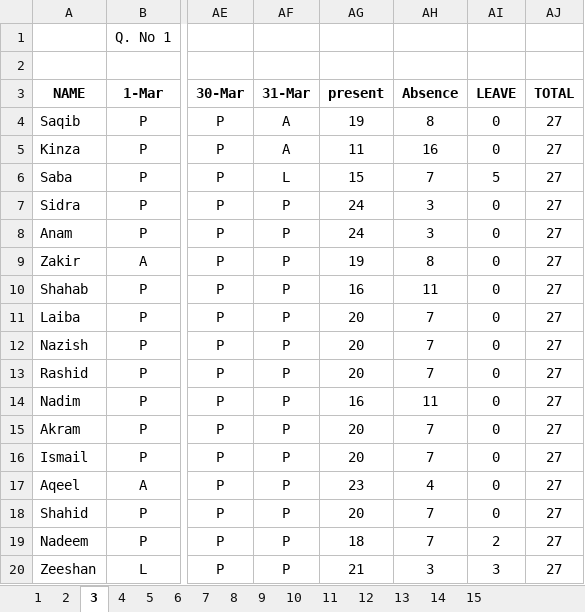
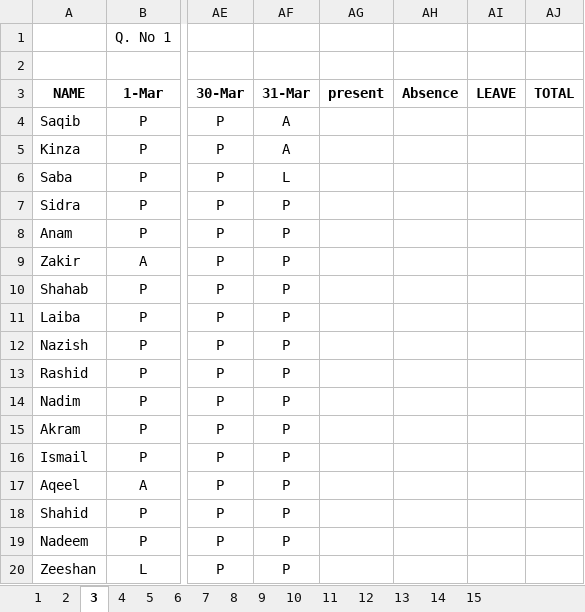
Before and after one commit to githubs1st/Excel_Sheet, an Excel workbook: practice.xlsx, sheet 3, drawn as a sheet; only a part is shown, gaps mark what is left out; values as stored, in another font and other column widths than the file's, no borders; the diff covers the shown part only; the diff names each change by its address in the sheet, - before the commit and + after, or states it on an @@ line.

```diff
--- a/practice.xlsx (sheet 3)
+++ b/practice.xlsx (sheet 3)
-AG4 (present): 19
+AG4 (present): (empty)
-AH4 (Absence): 8
+AH4 (Absence): (empty)
-AI4:AI5 (LEAVE): 0
+AI4:AI5 (LEAVE): (empty)
-AJ4:AJ20 (TOTAL): 27
+AJ4:AJ20 (TOTAL): (empty)
-AG5 (present): 11
+AG5 (present): (empty)
-AH5 (Absence): 16
+AH5 (Absence): (empty)
-AG6 (present): 15
+AG6 (present): (empty)
-AH6 (Absence): 7
+AH6 (Absence): (empty)
-AI6 (LEAVE): 5
+AI6 (LEAVE): (empty)
-AG7:AG8 (present): 24
+AG7:AG8 (present): (empty)
-AH7:AH8 (Absence): 3
+AH7:AH8 (Absence): (empty)
-AI7:AI18 (LEAVE): 0
+AI7:AI18 (LEAVE): (empty)
-AG9 (present): 19
+AG9 (present): (empty)
-AH9 (Absence): 8
+AH9 (Absence): (empty)
-AG10 (present): 16
+AG10 (present): (empty)
-AH10 (Absence): 11
+AH10 (Absence): (empty)
-AG11:AG13 (present): 20
+AG11:AG13 (present): (empty)
-AH11:AH13 (Absence): 7
+AH11:AH13 (Absence): (empty)
-AG14 (present): 16
+AG14 (present): (empty)
-AH14 (Absence): 11
+AH14 (Absence): (empty)
-AG15:AG16 (present): 20
+AG15:AG16 (present): (empty)
-AH15:AH16 (Absence): 7
+AH15:AH16 (Absence): (empty)
-AG17 (present): 23
+AG17 (present): (empty)
-AH17 (Absence): 4
+AH17 (Absence): (empty)
-AG18 (present): 20
+AG18 (present): (empty)
-AH18:AH19 (Absence): 7
+AH18:AH19 (Absence): (empty)
-AG19 (present): 18
+AG19 (present): (empty)
-AI19 (LEAVE): 2
+AI19 (LEAVE): (empty)
-AG20 (present): 21
+AG20 (present): (empty)
-AH20 (Absence): 3
+AH20 (Absence): (empty)
-AI20 (LEAVE): 3
+AI20 (LEAVE): (empty)
```
Also changed, not shown: 4 added rows, 4 removed rows and 16 edited cells elsewhere in this sheet, sheet 14, sheet 15, sheet 13, sheet 1, sheet 6, sheet 7, 8 more sheets, 1 other file.
